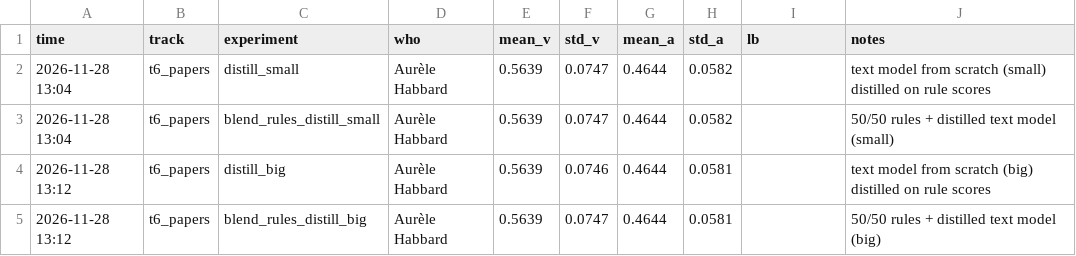
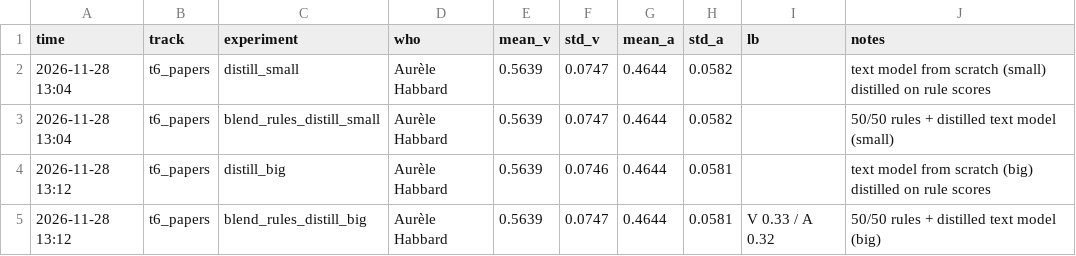
Before and after one commit to Aureleee/HI_PARIS, a CSV file: results/runs/t6_papers.csv, drawn as a sheet.

```diff
--- a/results/runs/t6_papers.csv
+++ b/results/runs/t6_papers.csv
@@ -4,2 +4,2 @@ time,track,experiment,who,mean_v,std_v,mean_a,std_a,lb,notes
 2026-11-28 13:12,t6_papers,distill_big,Aurèle Habbard,0.5639,0.0746,0.4644,0.0581,,text model from scratch (big) distilled on rule scores
-2026-11-28 13:12,t6_papers,blend_rules_distill_big,Aurèle Habbard,0.5639,0.0747,0.4644,0.0581,,50/50 rules + distilled text model (big)
+2026-11-28 13:12,t6_papers,blend_rules_distill_big,Aurèle Habbard,0.5639,0.0747,0.4644,0.0581,V 0.33 / A 0.32,50/50 rules + distilled text model (big)
```
Also changed, not shown: 2 other files.
